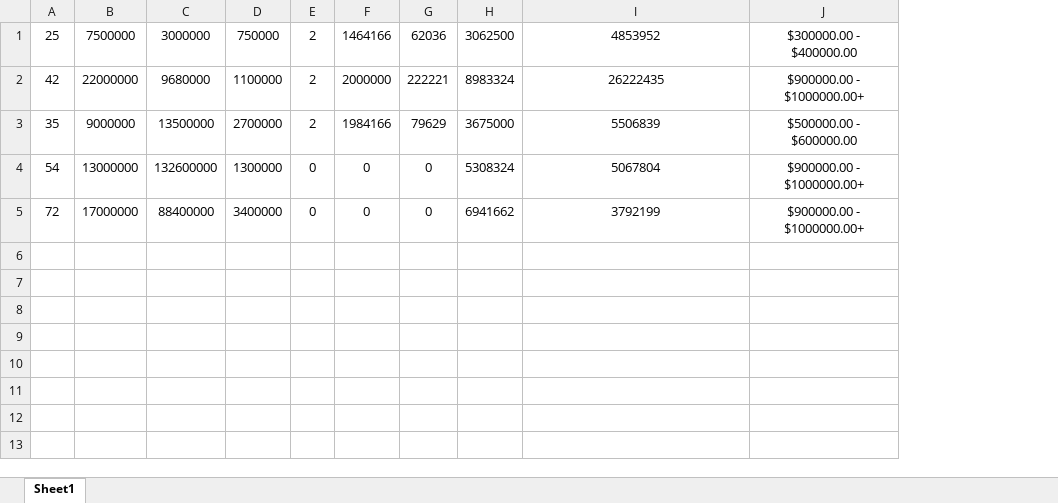
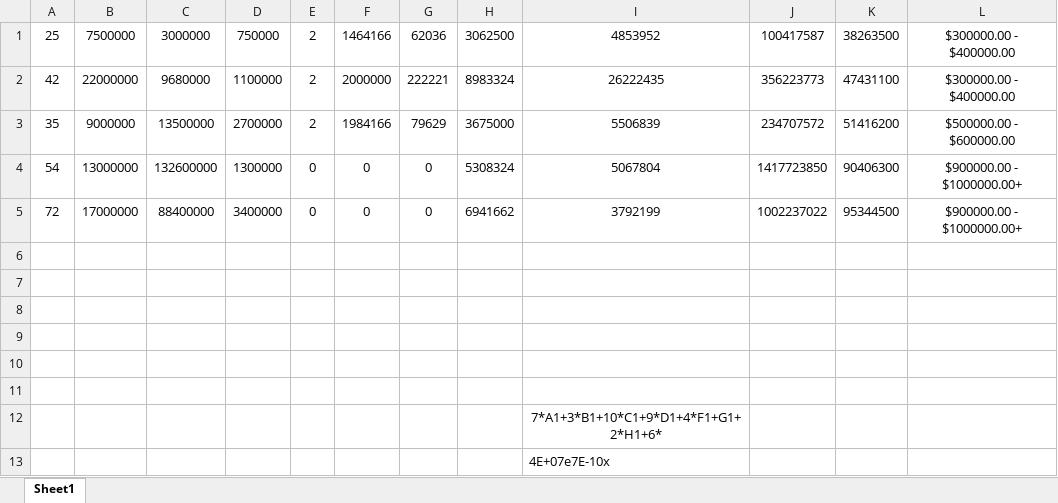
Before and after one commit to duttaoindril/nationwidehackathon, an Excel workbook: data.xlsx, sheet Sheet1, drawn as a sheet; values as stored, in another font and other column widths than the file's, no borders; charts and pictures not drawn; addresses are those after the commit; the diff names each change by its address in the sheet, - before the commit and + after, or states it on an @@ line.

Commit message:
xcl

```diff
--- a/data.xlsx (sheet Sheet1)
+++ b/data.xlsx (sheet Sheet1)
+column J, rows 1-5: 100417587 | 356223773 | 234707572 | 1417723850 | 1002237022
+column K, rows 1-5: 38263500 | 47431100 | 51416200 | 90406300 | 95344500
-L2: $900000.00 - $1000000.00+
+L2: $300000.00 - $400000.00
+row 6: (empty)
+row 7: (empty)
+row 8: (empty)
+row 9: (empty)
+row 10: (empty)
+row 11: (empty)
+row 12:  |  |  |  |  |  |  |  | 7*A1+3*B1+10*C1+9*D1+4*F1+G1+2*H1+6*
+row 13:  |  |  |  |  |  |  |  | 4E+07e7E-10x
```
Also changed, not shown: charts or pictures.
